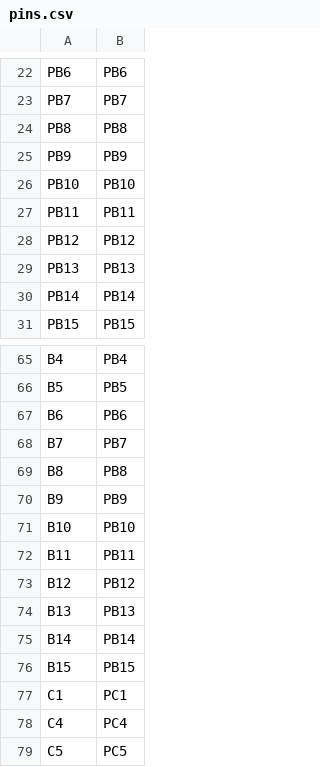
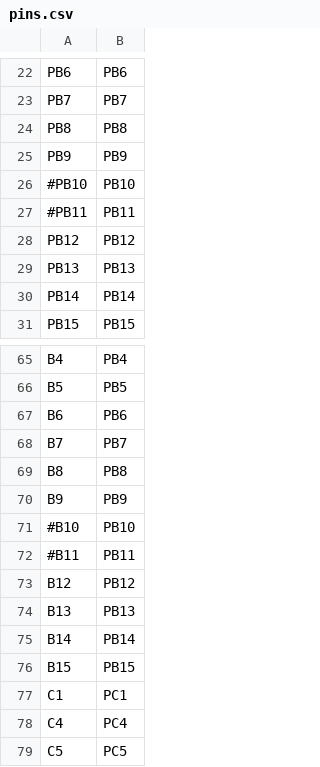
Before and after one commit to ifurusato/mp-weact-stm32f405, a CSV file: WEACT_H562RGT6/pins.csv, drawn as a sheet; only a part is shown, gaps mark what is left out; the diff covers the shown part only.

```diff
--- a/WEACT_H562RGT6/pins.csv
+++ b/WEACT_H562RGT6/pins.csv
@@ -25,4 +25,4 @@ PB8,PB8
 PB9,PB9
-PB10,PB10
-PB11,PB11
+#PB10,PB10
+#PB11,PB11
 PB12,PB12
@@ -70,4 +70,4 @@ B8,PB8
 B9,PB9
-B10,PB10
-B11,PB11
+#B10,PB10
+#B11,PB11
 B12,PB12
```
Also changed, not shown: 13 added rows, 4 removed rows and 2 edited cells elsewhere in this file, 5 other files.
